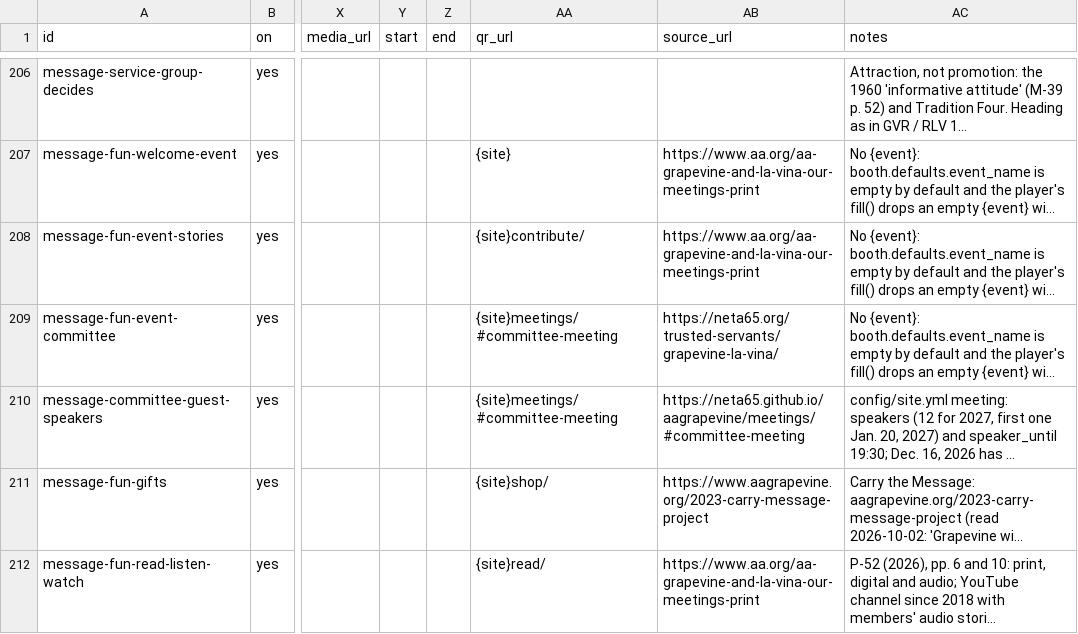
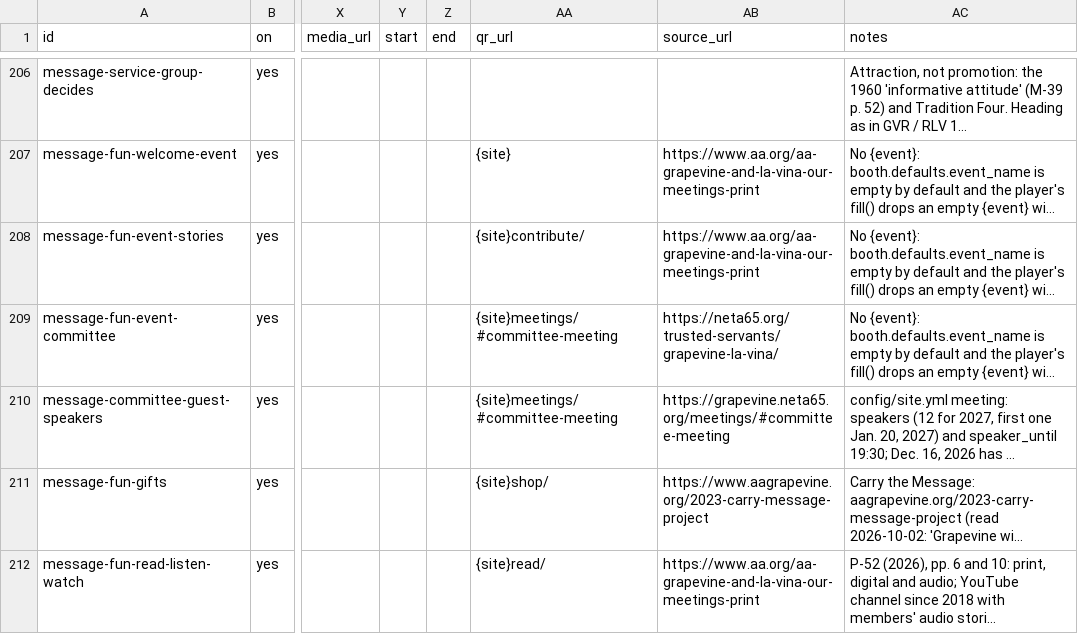
Before and after one commit to NETA65/aagrapevine, a CSV file: content/booth/booth.csv, drawn as a sheet; only a part is shown, gaps mark what is left out; long unchanged cells end in …; the diff covers the shown part only; the diff names each change by its address in the sheet, - before the commit and + after, or states it on an @@ line.

Commit message:
Booth: the site's own Source links name grapevine.neta65.org
The nine source_url cells that pointed at the old address now use the live one,
and grapevine.neta65.org is a Source host of its own, so a build for another
address (the Code check's) keeps those links. The booth README says so; a test
covers the live, old and Code check builds.

```diff
--- a/content/booth/booth.csv
+++ b/content/booth/booth.csv
-AB210 (source_url): https://neta65.github.io/aagrapevine/meetings/#committee-meeting
+AB210 (source_url): https://grapevine.neta65.org/meetings/#committee-meeting
```
Also changed, not shown: 8 edited cells elsewhere in this file, 4 other files.
